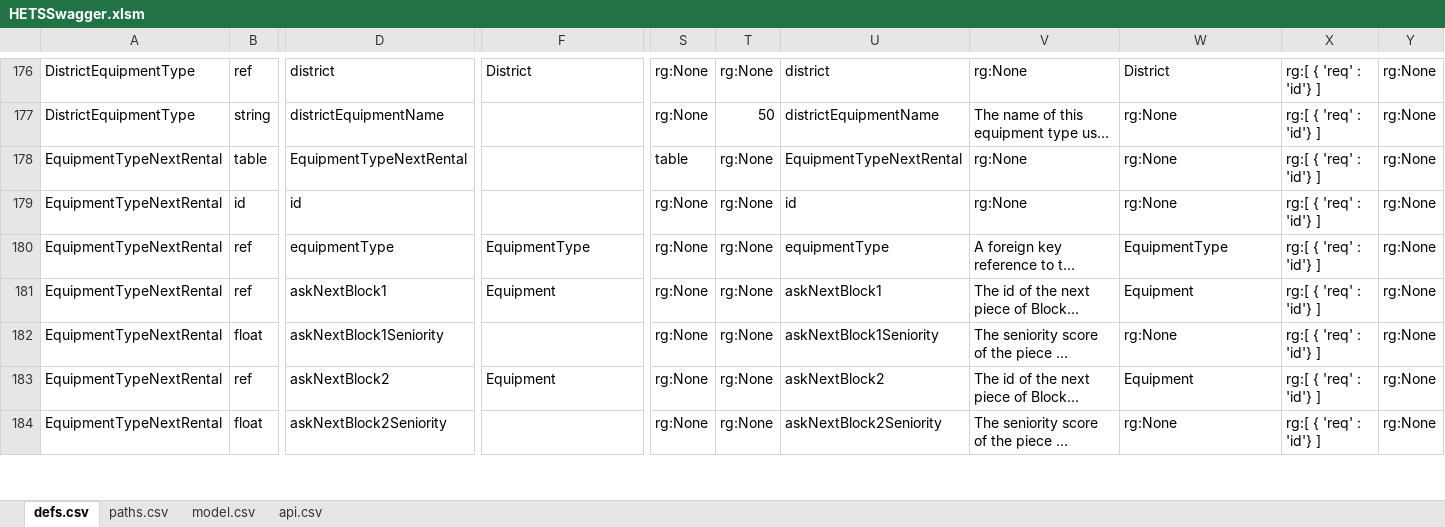
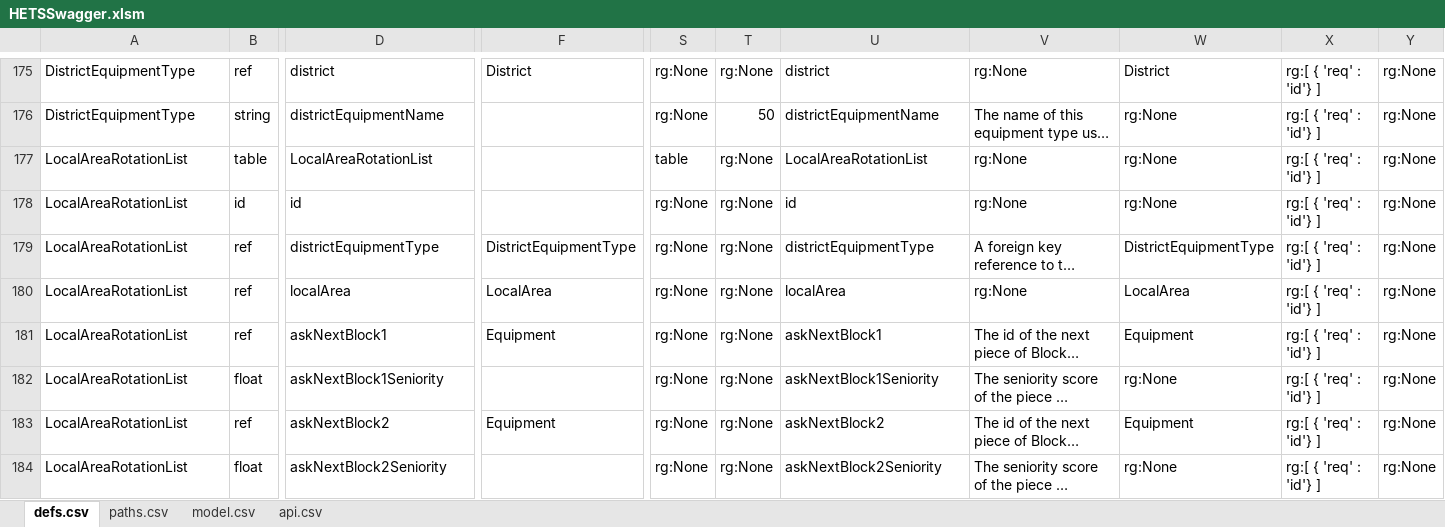
Before and after one commit to bcgov/hets, an Excel workbook: APISpec/in/HETSSwagger.xlsm, sheet defs.csv, drawn as a sheet; only a part is shown, gaps mark what is left out; long unchanged cells end in …; values as stored, in another font and other column widths than the file's, no borders; table styles not drawn; addresses are those after the commit; rows hold the shown columns only; the diff covers the shown part only; the diff names each change by its address in the sheet, - before the commit and + after, or states it on an @@ line.

Commit message:
HETS-226 Part 2 - update Project and rename RentalRequestNextAsk to localAreaRotationList; add endpoints

```diff
--- a/APISpec/in/HETSSwagger.xlsm (sheet defs.csv)
+++ b/APISpec/in/HETSSwagger.xlsm (sheet defs.csv)
-A177:A179: EquipmentTypeNextRental
+A177:A179: LocalAreaRotationList
-D177: EquipmentTypeNextRental
+D177: LocalAreaRotationList
-U177: EquipmentTypeNextRental
+U177: LocalAreaRotationList
-D179: equipmentType
+D179: districtEquipmentType
-F179: EquipmentType
+F179: DistrictEquipmentType
-U179: equipmentType
+U179: districtEquipmentType
-W179: EquipmentType
+W179: DistrictEquipmentType
+row 180: LocalAreaRotationList | ref | localArea | LocalArea | rg:None | rg:None | localArea | rg:None | LocalArea | rg:[ { 'req' : 'id'} ] | rg:None
-A181:A184: EquipmentTypeNextRental
+A181:A184: LocalAreaRotationList
```
Also changed, not shown: 1 removed row and 29 edited cells elsewhere in this sheet, sheet paths.csv, formulas that keep their value, 5 other files.
